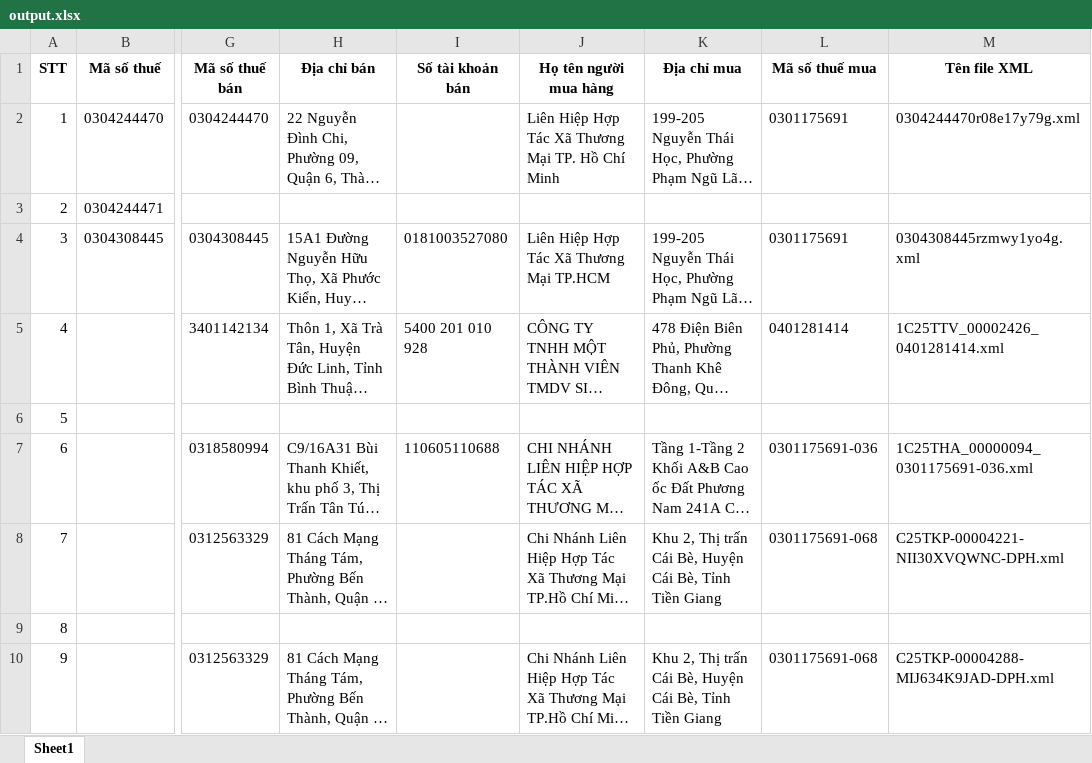
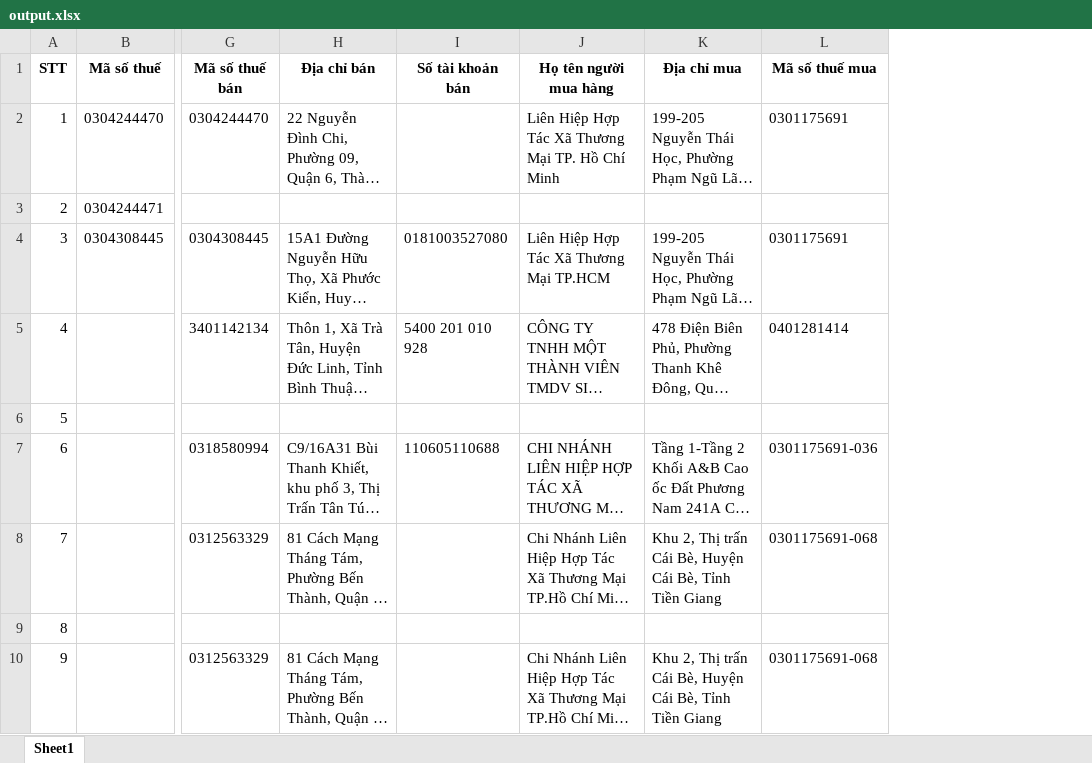
Before and after one commit to canh1082003/Pandas, an Excel workbook: FPt/output.xlsx, sheet Sheet1, drawn as a sheet; only a part is shown, gaps mark what is left out; long unchanged cells end in …; values as stored, in another font and other column widths than the file's, no borders; the diff names each change by its address in the sheet, - before the commit and + after, or states it on an @@ line.

```diff
--- a/FPt/output.xlsx (sheet Sheet1)
+++ b/FPt/output.xlsx (sheet Sheet1)
-column M (Tên file XML), rows 2-10: 0304244470r08e17y79g.xml |  | 0304308445rzmwy1yo4g.xml | 1C25TTV_00002426_0401281414.xml |  | 1C25THA_00000094_0301175691-036.xml | C25TKP-00004221-NII30XVQWNC-DPH.xml |  | C25TKP-00004288-MIJ634K9JAD-DPH.xml
```
Also changed, not shown: 1 other file.
